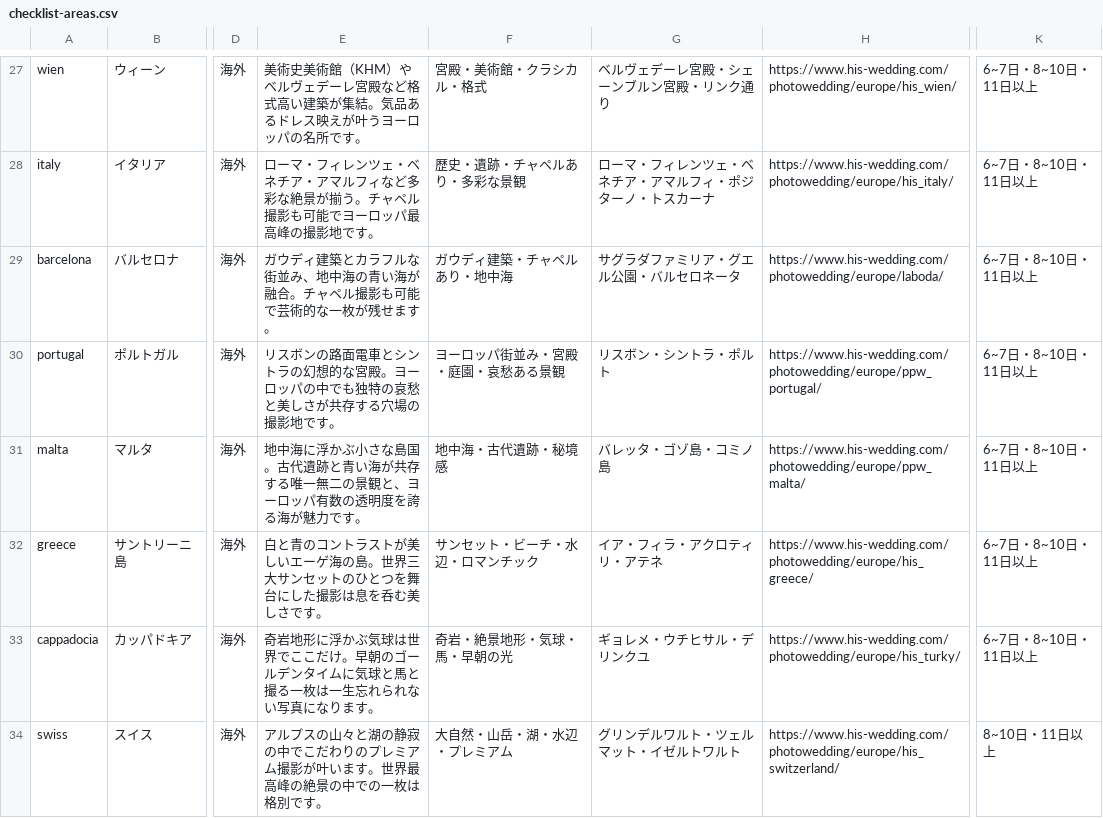
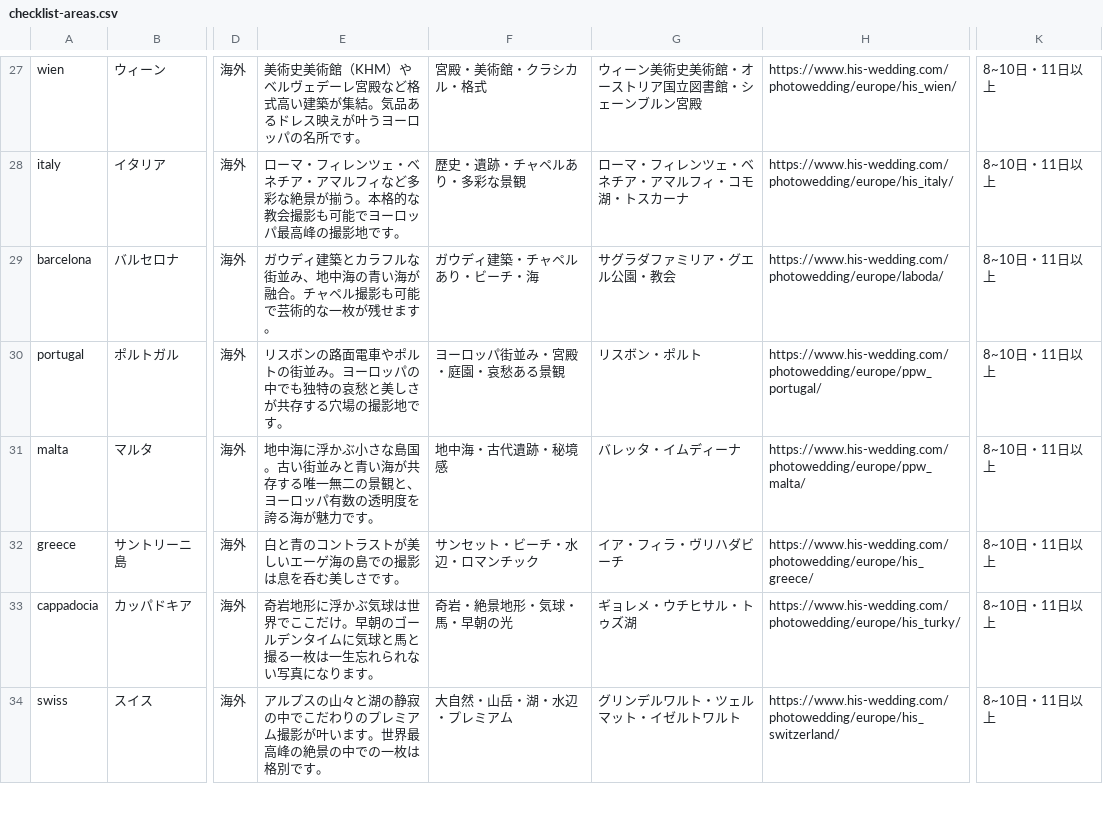
Before and after one commit to yunashin192324/pw-26-shindantest, a CSV file: audit/location-quiz/data-check/checklist-areas.csv, drawn as a sheet; only a part is shown, gaps mark what is left out; the diff covers the shown part only; the diff names each change by its address in the sheet, - before the commit and + after, or states it on an @@ line.

```diff
--- a/audit/location-quiz/data-check/checklist-areas.csv
+++ b/audit/location-quiz/data-check/checklist-areas.csv
-G27: ベルヴェデーレ宮殿・シェーンブルン宮殿・リンク通り
+G27: ウィーン美術史美術館・オーストリア国立図書館・シェーンブルン宮殿
-K27:K33: 6~7日・8~10日・11日以上
+K27:K33: 8~10日・11日以上
-E28: …が揃う。チャペル撮影も可…
+E28: …が揃う。本格的な教会撮影も可…
-G28: ローマ・フィレンツェ・ベネチア・アマルフィ・ポジターノ・トスカーナ
+G28: ローマ・フィレンツェ・ベネチア・アマルフィ・コモ湖・トスカーナ
-F29: ガウディ建築・チャペルあり・地中海
+F29: ガウディ建築・チャペルあり・ビーチ・海
-G29: サグラダファミリア・グエル公園・バルセロネータ
+G29: サグラダファミリア・グエル公園・教会
-E30: …路面電車とシントラの幻想的な宮殿。ヨーロ…
+E30: …路面電車やポルトの街並み。ヨーロ…
-G30: リスボン・シントラ・ポルト
+G30: リスボン・ポルト
-E31: …島国。古代遺跡と青い海…
+E31: …島国。古い街並みと青い海…
-G31: バレッタ・ゴゾ島・コミノ島
+G31: バレッタ・イムディーナ
-E32: 白と青のコントラストが美しいエーゲ海の島。世界三大サンセットのひとつを舞台にした撮影は息を呑む美しさです。
+E32: 白と青のコントラストが美しいエーゲ海の島での撮影は息を呑む美しさです。
-G32: イア・フィラ・アクロティリ・アテネ
+G32: イア・フィラ・ヴリハダビーチ
-G33: ギョレメ・ウチヒサル・デリンクユ
+G33: ギョレメ・ウチヒサル・トゥズ湖
```
Also changed, not shown: 51 edited cells elsewhere in this file, audit/location-quiz/data-check/checklist-features.csv, 18 other files.
